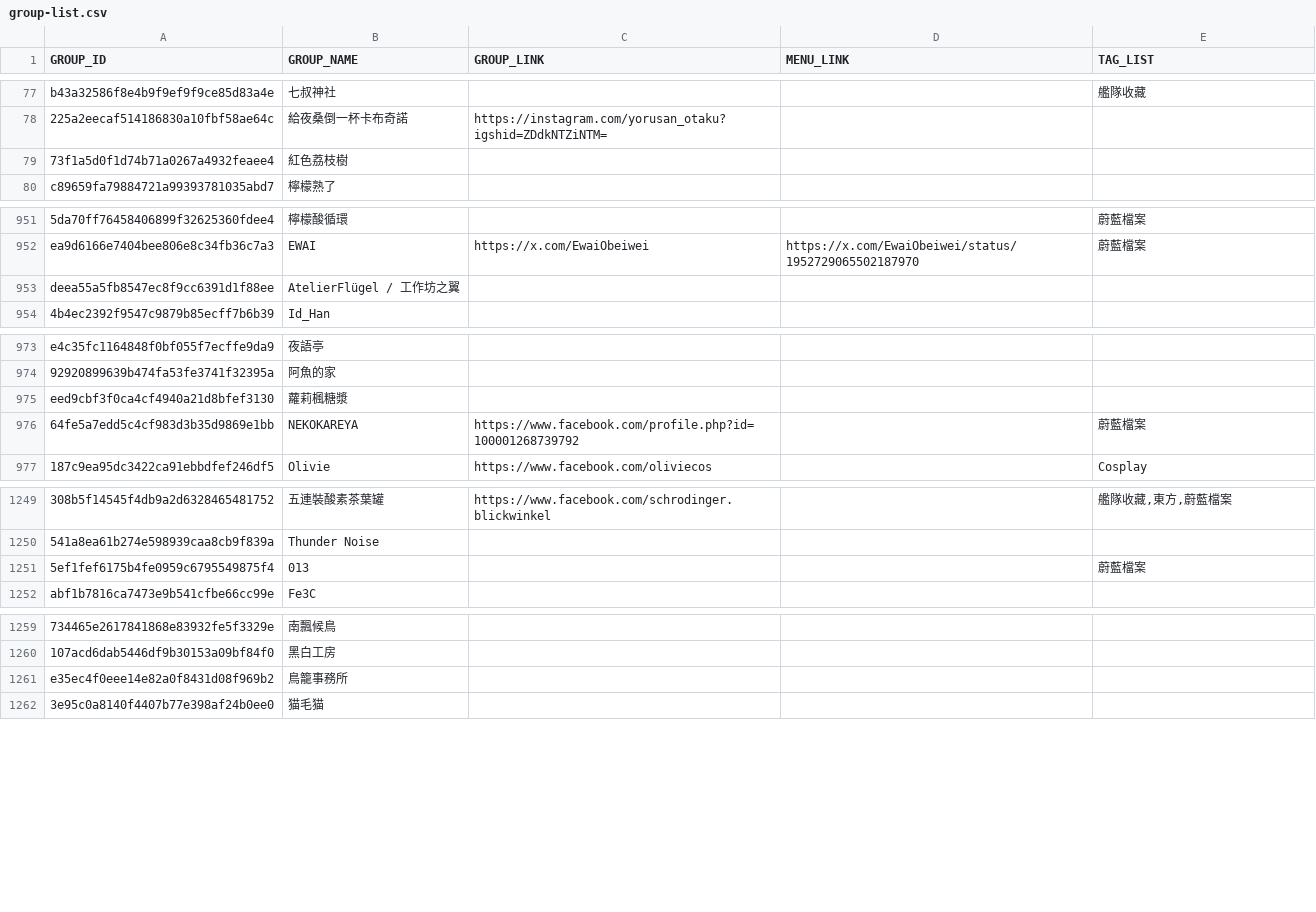
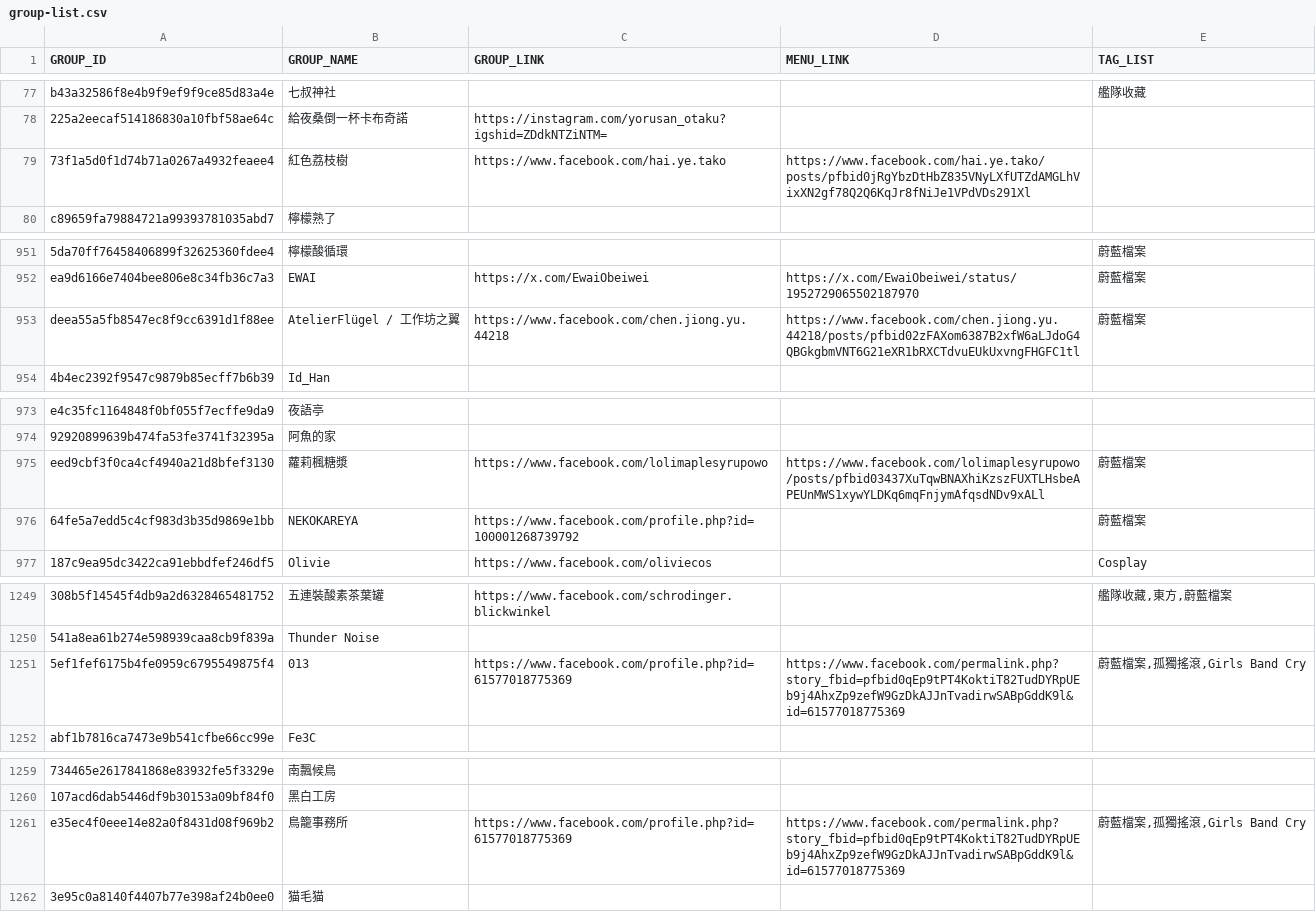
Before and after one commit to nh60211as/DoujinMapMarker, a CSV file: data/FF45/group-list.csv, drawn as a sheet; only a part is shown, gaps mark what is left out; the diff covers the shown part only; the diff names each change by its address in the sheet, - before the commit and + after, or states it on an @@ line.

Commit message:
feat: update group data

```diff
--- a/data/FF45/group-list.csv
+++ b/data/FF45/group-list.csv
-C79 (GROUP_LINK): (empty)
+C79 (GROUP_LINK): https://www.facebook.com/hai.ye.tako
-D79 (MENU_LINK): (empty)
+D79 (MENU_LINK): https://www.facebook.com/hai.ye.tako/posts/pfbid0jRgYbzDtHbZ835VNyLXfUTZdAMGLhVixXN2gf78Q2Q6KqJr8fNiJe1VPdVDs291Xl
-C953 (GROUP_LINK): (empty)
+C953 (GROUP_LINK): https://www.facebook.com/chen.jiong.yu.44218
-D953 (MENU_LINK): (empty)
+D953 (MENU_LINK): https://www.facebook.com/chen.jiong.yu.44218/posts/pfbid02zFAXom6387B2xfW6aLJdoG4QBGkgbmVNT6G21eXR1bRXCTdvuEUkUxvngFHGFC1tl
-E953 (TAG_LIST): (empty)
+E953 (TAG_LIST): 蔚藍檔案
-C975 (GROUP_LINK): (empty)
+C975 (GROUP_LINK): https://www.facebook.com/lolimaplesyrupowo
-D975 (MENU_LINK): (empty)
+D975 (MENU_LINK): https://www.facebook.com/lolimaplesyrupowo/posts/pfbid03437XuTqwBNAXhiKzszFUXTLHsbeAPEUnMWS1xywYLDKq6mqFnjymAfqsdNDv9xALl
-E975 (TAG_LIST): (empty)
+E975 (TAG_LIST): 蔚藍檔案
-C1251 (GROUP_LINK): (empty)
+C1251 (GROUP_LINK): https://www.facebook.com/profile.php?id=61577018775369
-D1251 (MENU_LINK): (empty)
+D1251 (MENU_LINK): https://www.facebook.com/permalink.php?story_fbid=pfbid0qEp9tPT4KoktiT82TudDYRpUEb9j4AhxZp9zefW9GzDkAJJnTvadirwSABpGddK9l&id=61577018775369
-E1251 (TAG_LIST): 蔚藍檔案
+E1251 (TAG_LIST): 蔚藍檔案,孤獨搖滾,Girls Band Cry
-C1261 (GROUP_LINK): (empty)
+C1261 (GROUP_LINK): https://www.facebook.com/profile.php?id=61577018775369
-D1261 (MENU_LINK): (empty)
+D1261 (MENU_LINK): https://www.facebook.com/permalink.php?story_fbid=pfbid0qEp9tPT4KoktiT82TudDYRpUEb9j4AhxZp9zefW9GzDkAJJnTvadirwSABpGddK9l&id=61577018775369
-E1261 (TAG_LIST): (empty)
+E1261 (TAG_LIST): 蔚藍檔案,孤獨搖滾,Girls Band Cry
```
Also changed, not shown: 32 edited cells elsewhere in this file, 2 other files.
